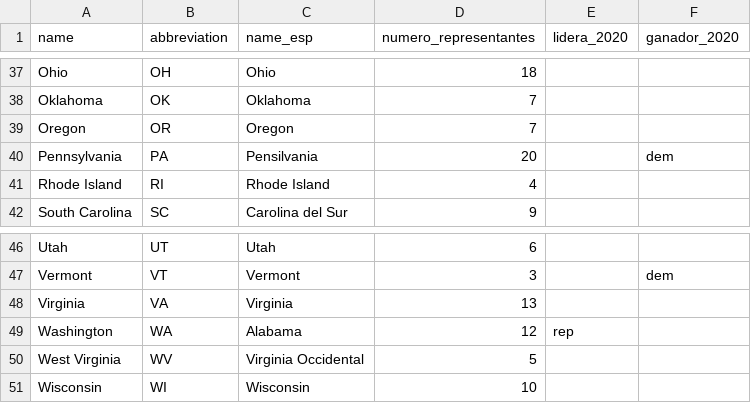
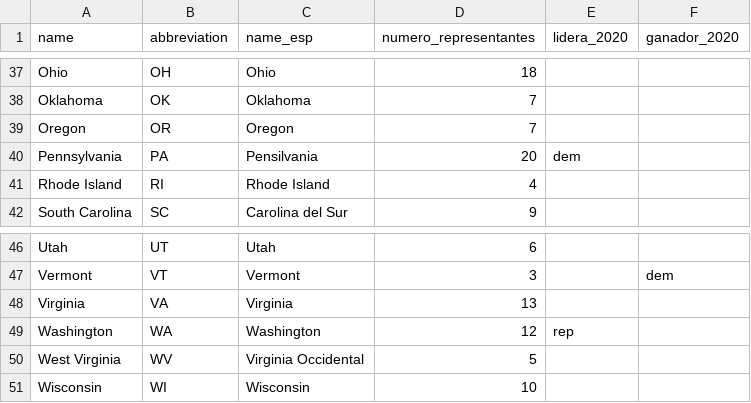
Before and after one commit to ECLaboratorio/unidad-de-datos, a CSV file: bases-de-datos/mapa-electoral-eeuu-widget-v2.csv, drawn as a sheet; only a part is shown, gaps mark what is left out.

Commit message:
Nueva prueba

```diff
--- a/bases-de-datos/mapa-electoral-eeuu-widget-v2.csv
+++ b/bases-de-datos/mapa-electoral-eeuu-widget-v2.csv
@@ -39,3 +39,3 @@ Oklahoma;OK;Oklahoma;7;;
 Oregon;OR;Oregon;7;;
-Pennsylvania;PA;Pensilvania;20;;dem
+Pennsylvania;PA;Pensilvania;20;dem;
 Rhode Island;RI;Rhode Island;4;;
@@ -48,3 +48,3 @@ Vermont;VT;Vermont;3;;dem
 Virginia;VA;Virginia;13;;
-Washington;WA;Alabama;12;rep;
+Washington;WA;Washington;12;rep;
 West Virginia;WV;Virginia Occidental;5;;
```
